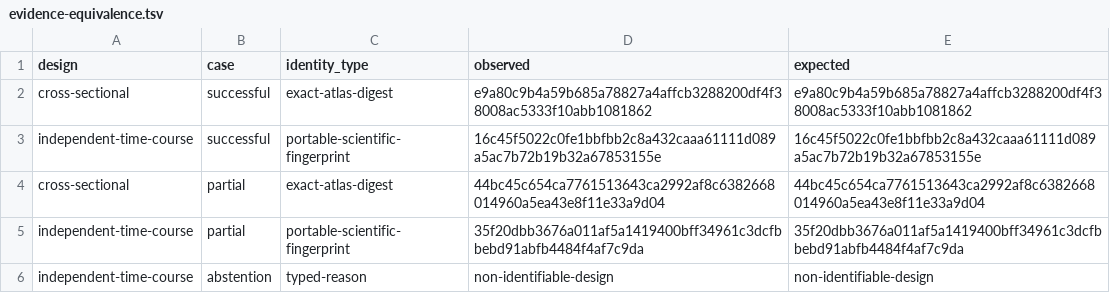
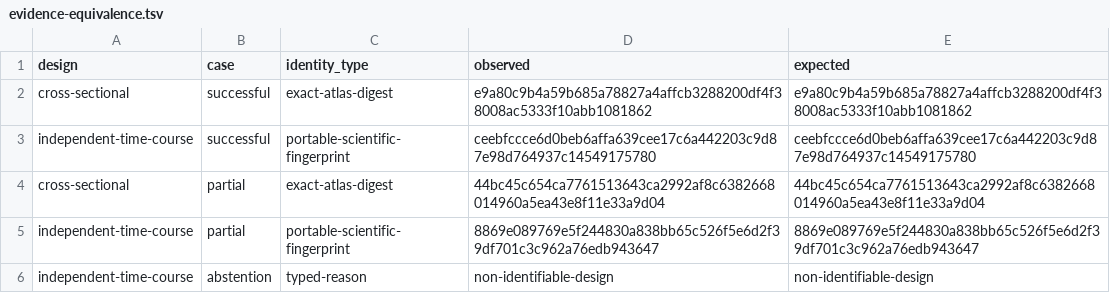
Before and after one commit to drejom/landscapeR, a TSV file: .github/landing-proof/issue-210/evidence-equivalence.tsv, drawn as a sheet.

Commit message:
Separate scientific and runtime proof identity (#210)

```diff
--- a/.github/landing-proof/issue-210/evidence-equivalence.tsv
+++ b/.github/landing-proof/issue-210/evidence-equivalence.tsv
@@ -2,5 +2,5 @@ design	case	identity_type	observed	expected
 cross-sectional	successful	exact-atlas-digest	e9a80c9b4a59b685a78827a4affcb3288200df4f38008ac5333f10abb1081862	e9a80c9b4a59b685a78827a4affcb3288200df4f38008ac5333f10abb1081862
-independent-time-course	successful	portable-scientific-fingerprint	16c45f5022c0fe1bbfbb2c8a432caaa61111d089a5ac7b72b19b32a67853155e	16c45f5022c0fe1bbfbb2c8a432caaa61111d089a5ac7b72b19b32a67853155e
+independent-time-course	successful	portable-scientific-fingerprint	ceebfccce6d0beb6affa639cee17c6a442203c9d87e98d764937c14549175780	ceebfccce6d0beb6affa639cee17c6a442203c9d87e98d764937c14549175780
 cross-sectional	partial	exact-atlas-digest	44bc45c654ca7761513643ca2992af8c6382668014960a5ea43e8f11e33a9d04	44bc45c654ca7761513643ca2992af8c6382668014960a5ea43e8f11e33a9d04
-independent-time-course	partial	portable-scientific-fingerprint	35f20dbb3676a011af5a1419400bff34961c3dcfbbebd91abfb4484f4af7c9da	35f20dbb3676a011af5a1419400bff34961c3dcfbbebd91abfb4484f4af7c9da
+independent-time-course	partial	portable-scientific-fingerprint	8869e089769e5f244830a838bb65c526f5e6d2f39df701c3c962a76edb943647	8869e089769e5f244830a838bb65c526f5e6d2f39df701c3c962a76edb943647
 independent-time-course	abstention	typed-reason	non-identifiable-design	non-identifiable-design
```
Also changed, not shown: 5 other files.
